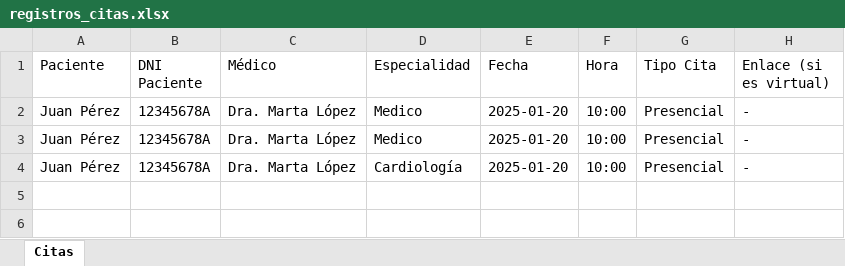
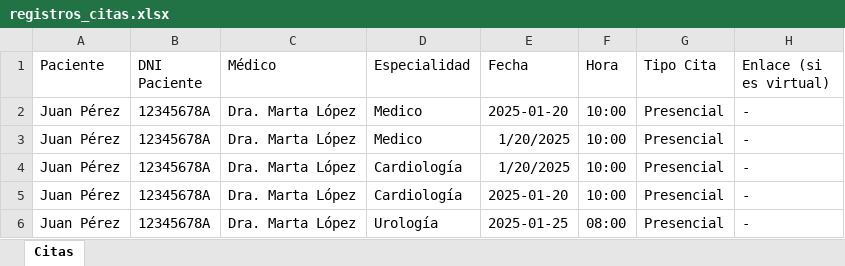
Before and after one commit to juanka0763/EPS, an Excel workbook: registros_citas.xlsx, sheet Citas, drawn as a sheet; values as stored, in another font and other column widths than the file's, no borders; the diff names each change by its address in the sheet, - before the commit and + after, or states it on an @@ line.

```diff
--- a/registros_citas.xlsx (sheet Citas)
+++ b/registros_citas.xlsx (sheet Citas)
-E3 (Fecha): 2025-01-20
+E3 (Fecha): 1/20/2025
+row 4: Juan Pérez | 12345678A | Dra. Marta López | Cardiología | 1/20/2025 | 10:00 | Presencial | -
+row 6: Juan Pérez | 12345678A | Dra. Marta López | Urología | 2025-01-25 | 08:00 | Presencial | -
```
